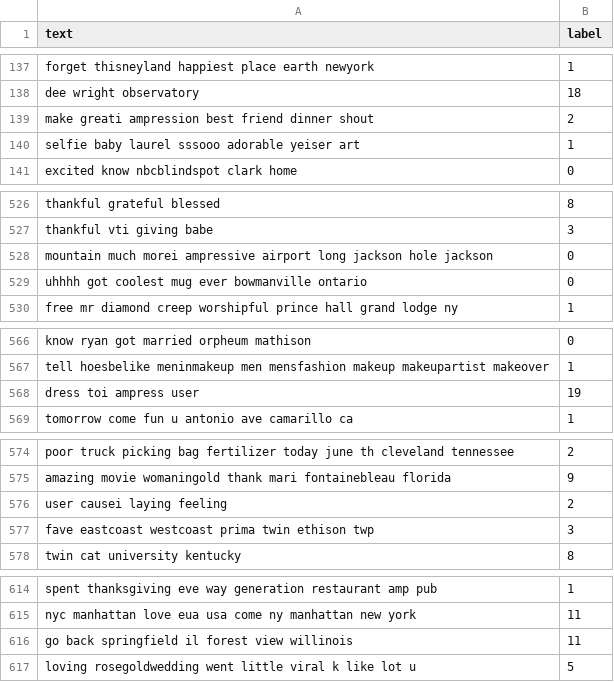
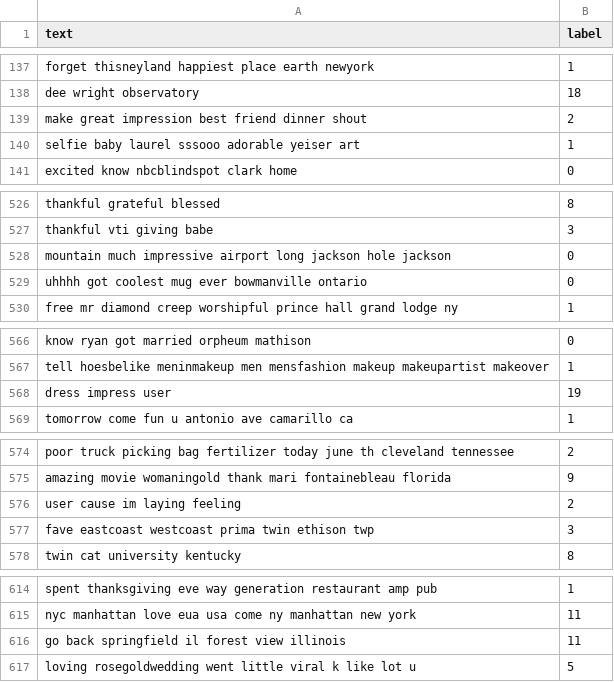
Before and after one commit to nomomon/text-2-emoji, a CSV file: data/silver/valid.csv, drawn as a sheet; only a part is shown, gaps mark what is left out; the diff covers the shown part only.

```diff
--- a/data/silver/valid.csv
+++ b/data/silver/valid.csv
@@ -138,3 +138,3 @@ forget thisneyland happiest place earth newyork,1
 dee wright observatory,18
-make greati ampression best friend dinner shout,2
+make great impression best friend dinner shout,2
 selfie baby laurel sssooo adorable yeiser art,1
@@ -527,3 +527,3 @@ thankful grateful blessed,8
 thankful vti giving babe,3
-mountain much morei ampressive airport long jackson hole jackson,0
+mountain much impressive airport long jackson hole jackson,0
 uhhhh got coolest mug ever bowmanville ontario,0
@@ -567,3 +567,3 @@ know ryan got married orpheum mathison,0
 tell hoesbelike meninmakeup men mensfashion makeup makeupartist makeover,1
-dress toi ampress user,19
+dress impress user,19
 tomorrow come fun u antonio ave camarillo ca,1
@@ -575,3 +575,3 @@ poor truck picking bag fertilizer today june th cleveland tennessee,2
 amazing movie womaningold thank mari fontainebleau florida,9
-user causei laying feeling,2
+user cause im laying feeling,2
 fave eastcoast westcoast prima twin ethison twp,3
@@ -615,3 +615,3 @@ spent thanksgiving eve way generation restaurant amp pub,1
 nyc manhattan love eua usa come ny manhattan new york,11
-go back springfield il forest view willinois,11
+go back springfield il forest view illinois,11
 loving rosegoldwedding went little viral k like lot u,5
```
Also changed, not shown: 46 edited cells elsewhere in this file, 9 other files.
